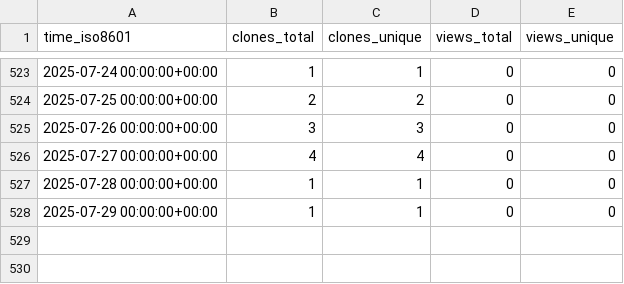
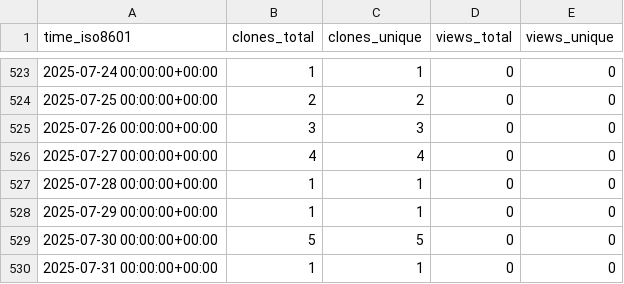
Before and after one commit to stablecaps/services-api-go, a CSV file: stablecaps/services-api-go/ghrs-data/views_clones_aggregate.csv, drawn as a sheet; only a part is shown, gaps mark what is left out; the diff names each change by its address in the sheet, - before the commit and + after, or states it on an @@ line.

```diff
--- a/stablecaps/services-api-go/ghrs-data/views_clones_aggregate.csv
+++ b/stablecaps/services-api-go/ghrs-data/views_clones_aggregate.csv
+row 529: 2025-07-30 00:00:00+00:00 | 5 | 5 | 0 | 0
+row 530: 2025-07-31 00:00:00+00:00 | 1 | 1 | 0 | 0
```
Also changed, not shown: 1 other file.
